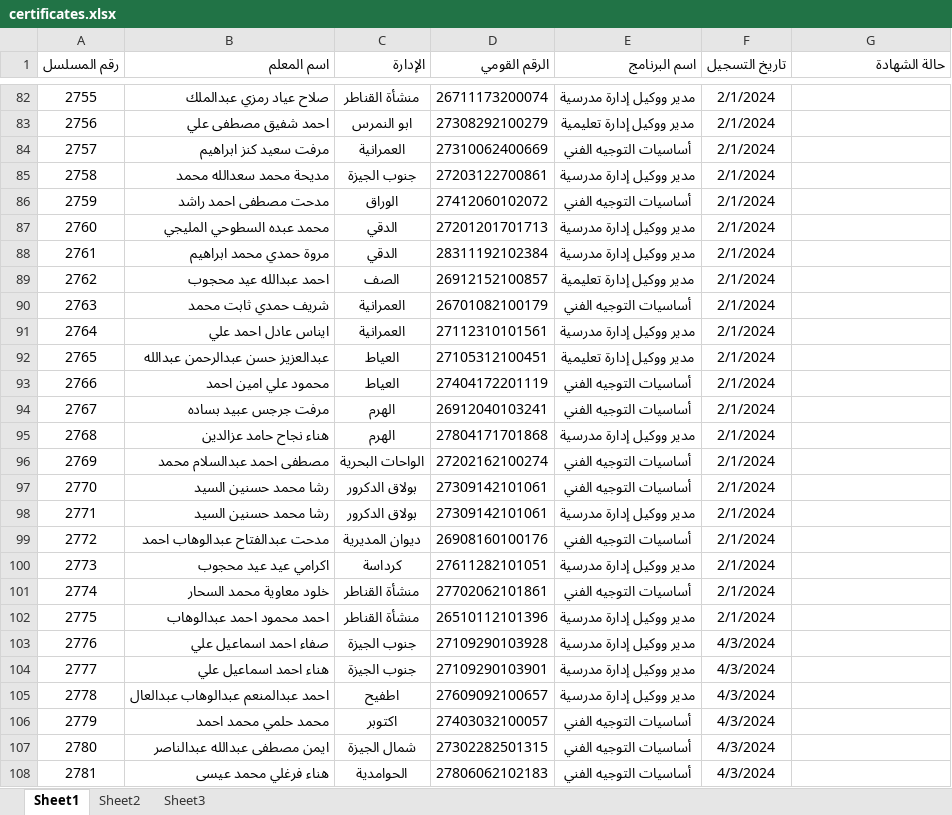
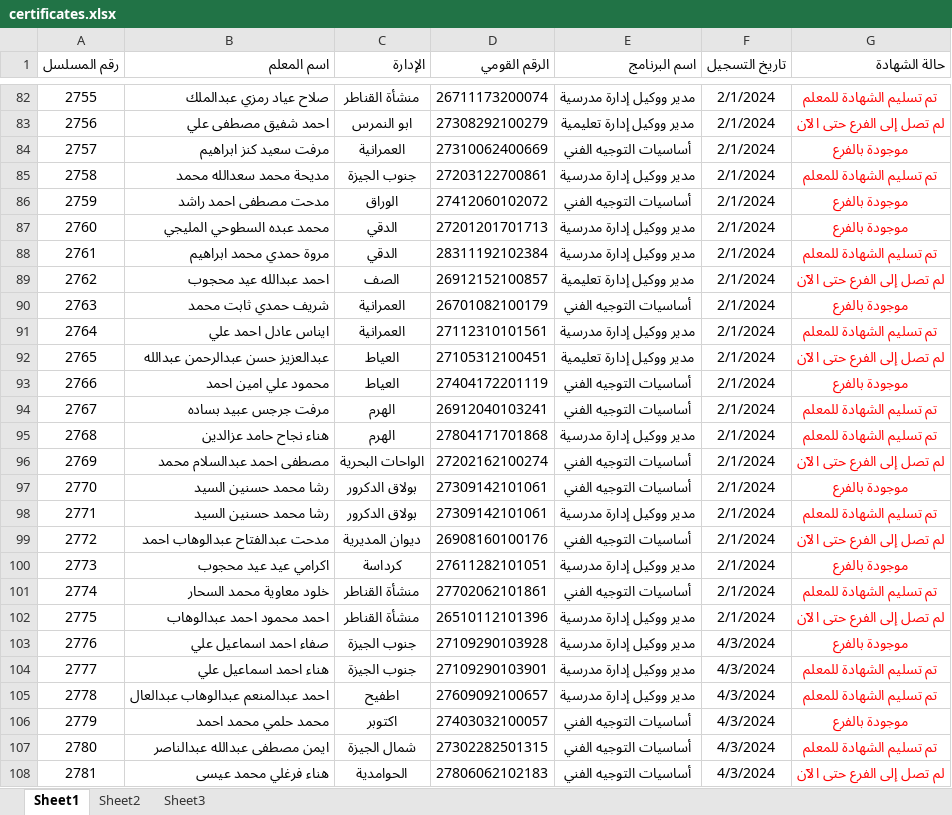
Before and after one commit to ahmedalganzorygfx-prog/academy-certificates, an Excel workbook: certificates.xlsx, sheet Sheet1, drawn as a sheet; only a part is shown, gaps mark what is left out; values as stored, in another font and other column widths than the file's, no borders; the diff covers the shown part only; the diff names each change by its address in the sheet, - before the commit and + after, or states it on an @@ line.

```diff
--- a/certificates.xlsx (sheet Sheet1)
+++ b/certificates.xlsx (sheet Sheet1)
-G82 (حالة الشهادة): (empty)
+G82 (حالة الشهادة): تم تسليم الشهادة للمعلم
-G83 (حالة الشهادة): (empty)
+G83 (حالة الشهادة): لم تصل إلى الفرع حتى الآن
-G84 (حالة الشهادة): (empty)
+G84 (حالة الشهادة): موجودة بالفرع
-G85 (حالة الشهادة): (empty)
+G85 (حالة الشهادة): تم تسليم الشهادة للمعلم
-G86:G87 (حالة الشهادة): (empty)
+G86:G87 (حالة الشهادة): موجودة بالفرع
-G88 (حالة الشهادة): (empty)
+G88 (حالة الشهادة): تم تسليم الشهادة للمعلم
-G89 (حالة الشهادة): (empty)
+G89 (حالة الشهادة): لم تصل إلى الفرع حتى الآن
-G90 (حالة الشهادة): (empty)
+G90 (حالة الشهادة): موجودة بالفرع
-G91 (حالة الشهادة): (empty)
+G91 (حالة الشهادة): تم تسليم الشهادة للمعلم
-G92 (حالة الشهادة): (empty)
+G92 (حالة الشهادة): لم تصل إلى الفرع حتى الآن
-G93 (حالة الشهادة): (empty)
+G93 (حالة الشهادة): موجودة بالفرع
-G94:G95 (حالة الشهادة): (empty)
+G94:G95 (حالة الشهادة): تم تسليم الشهادة للمعلم
-G96 (حالة الشهادة): (empty)
+G96 (حالة الشهادة): لم تصل إلى الفرع حتى الآن
-G97 (حالة الشهادة): (empty)
+G97 (حالة الشهادة): موجودة بالفرع
-G98 (حالة الشهادة): (empty)
+G98 (حالة الشهادة): تم تسليم الشهادة للمعلم
-G99 (حالة الشهادة): (empty)
+G99 (حالة الشهادة): لم تصل إلى الفرع حتى الآن
-G100 (حالة الشهادة): (empty)
+G100 (حالة الشهادة): موجودة بالفرع
-G101 (حالة الشهادة): (empty)
+G101 (حالة الشهادة): تم تسليم الشهادة للمعلم
-G102 (حالة الشهادة): (empty)
+G102 (حالة الشهادة): لم تصل إلى الفرع حتى الآن
-G103 (حالة الشهادة): (empty)
+G103 (حالة الشهادة): موجودة بالفرع
-G104:G105 (حالة الشهادة): (empty)
+G104:G105 (حالة الشهادة): تم تسليم الشهادة للمعلم
-G106 (حالة الشهادة): (empty)
+G106 (حالة الشهادة): موجودة بالفرع
-G107 (حالة الشهادة): (empty)
+G107 (حالة الشهادة): تم تسليم الشهادة للمعلم
-G108 (حالة الشهادة): (empty)
+G108 (حالة الشهادة): لم تصل إلى الفرع حتى الآن
```
Also changed, not shown: 297 edited cells elsewhere in this sheet.
